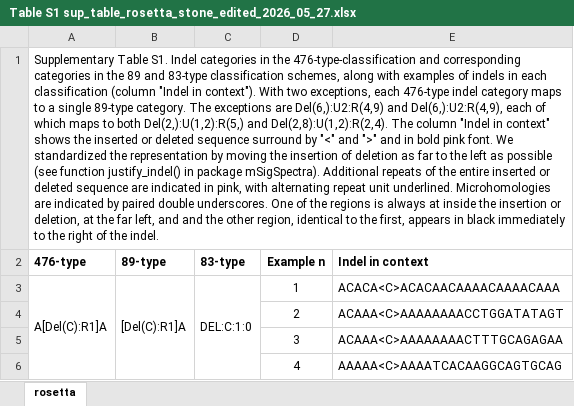
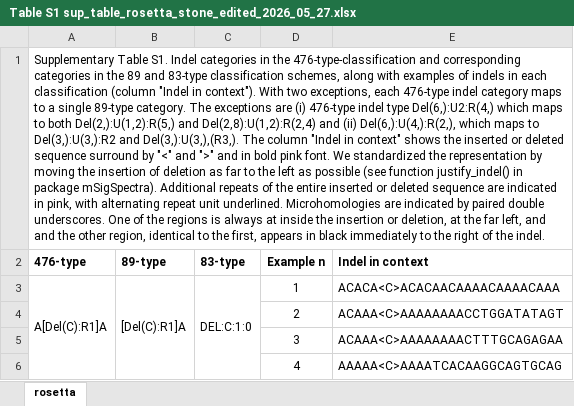
Before and after one commit to liumoLM/Liu2024, an Excel workbook: Sup Tables/Table S1 sup_table_rosetta_stone_edited_2026_05_27.xlsx, sheet rosetta, drawn as a sheet; only a part is shown; values as stored, in another font and other column widths than the file's, no borders; the diff names each change by its address in the sheet, - before the commit and + after, or states it on an @@ line.

Commit message:
added new fig4, updated table s1 legend

```diff
--- a/Sup Tables/Table S1 sup_table_rosetta_stone_edited_2026_05_27.xlsx (sheet rosetta)
+++ b/Sup Tables/Table S1 sup_table_rosetta_stone_edited_2026_05_27.xlsx (sheet rosetta)
-A1 (476-type): …exceptions are Del(6,):U2:R(4,9) and Del(6,):U2:R(4,9), each of which maps to both Del(2,):U(1,2):R(5,) and Del(2,8):U(1,2):R(2,4). The column…
+A1 (476-type): …exceptions are (i) 476-type indel type Del(6,):U2:R(4,) which maps to both Del(2,):U(1,2):R(5,) and Del(2,8):U(1,2):R(2,4) and (ii) Del(6,):U(4,):R(2,), which maps to Del(3,):U(3,):R2 and Del(3,):U(3,),(R3,). The column…
```
Also changed, not shown: 3 other files.
